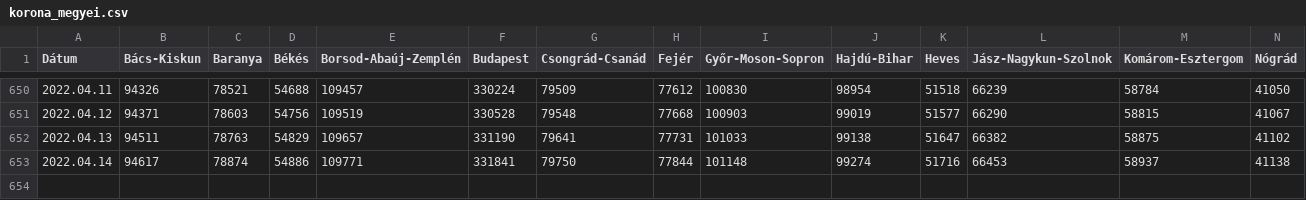
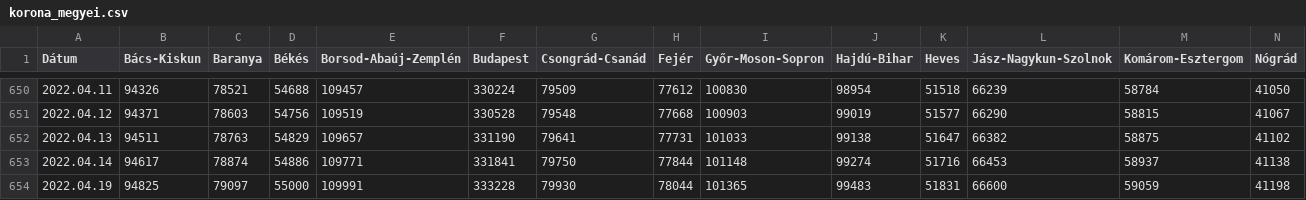
Before and after one commit to mollac/CoVid-19, a CSV file: korona_megyei.csv, drawn as a sheet; only a part is shown, gaps mark what is left out; rows hold the shown columns only; the diff names each change by its address in the sheet, - before the commit and + after, or states it on an @@ line.

Commit message:
Add files via upload

```diff
--- a/korona_megyei.csv
+++ b/korona_megyei.csv
+row 654: 2022.04.19 | 94825 | 79097 | 55000 | 109991 | 333228 | 79930 | 78044 | 101365 | 99483 | 51831 | 66600 | 59059 | 41198
```
